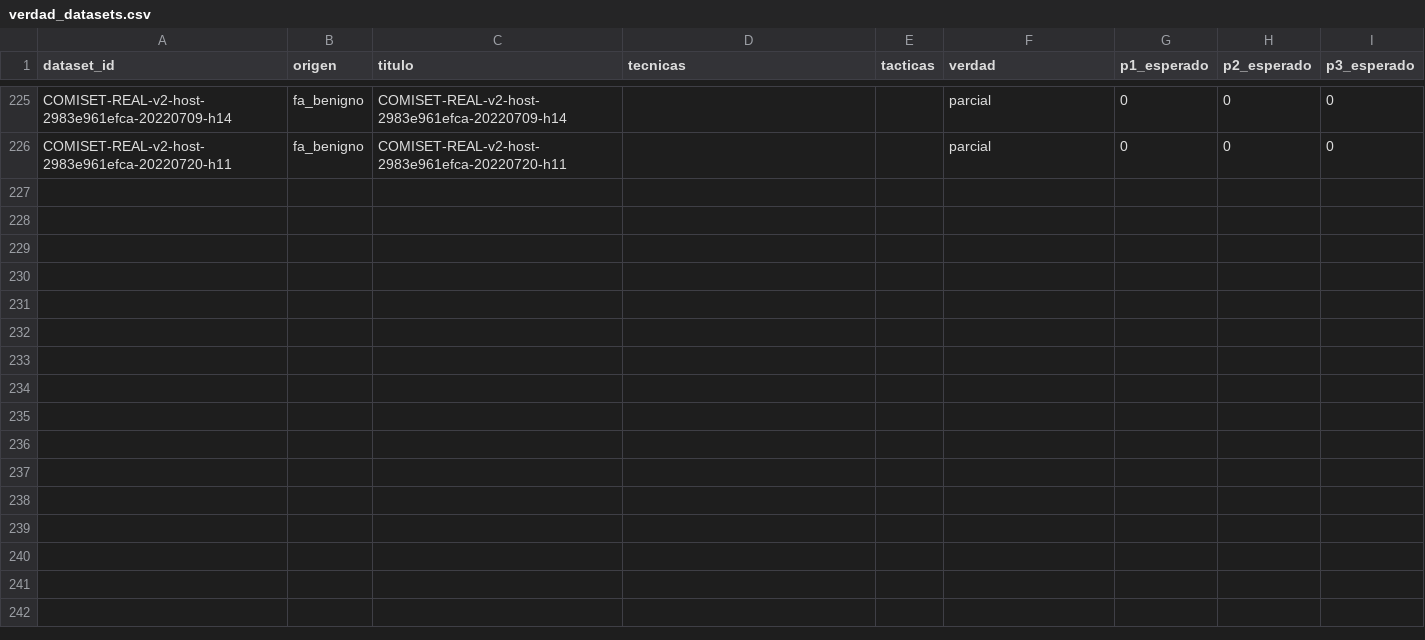
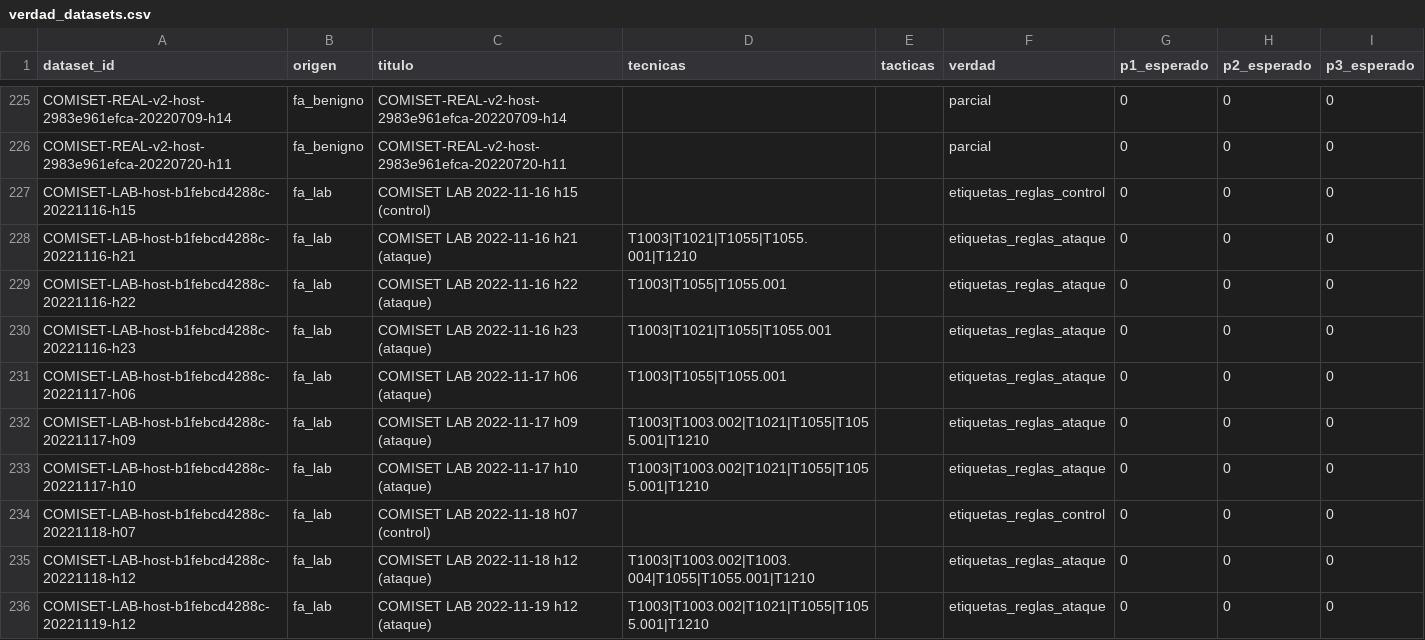
Before and after one commit to javiersaguar/TFG-Ciberconciencia, a CSV file: detection/evaluation/verdad_datasets.csv, drawn as a sheet; only a part is shown, gaps mark what is left out; the diff covers the shown part only; the diff names each change by its address in the sheet, - before the commit and + after, or states it on an @@ line.

Commit message:
FA: v2 en Flink, COMISET LAB, laboratorio propio (fa_vm) y fa_execute --resume; v2 validada

```diff
--- a/detection/evaluation/verdad_datasets.csv
+++ b/detection/evaluation/verdad_datasets.csv
+row 227: COMISET-LAB-host-b1febcd4288c-20221116-h15 | fa_lab | COMISET LAB 2022-11-16 h15 (control) |  |  | etiquetas_reglas_control | 0 | 0 | 0
+row 228: COMISET-LAB-host-b1febcd4288c-20221116-h21 | fa_lab | COMISET LAB 2022-11-16 h21 (ataque) | T1003|T1021|T1055|T1055.001|T1210 |  | etiquetas_reglas_ataque | 0 | 0 | 0
+row 229: COMISET-LAB-host-b1febcd4288c-20221116-h22 | fa_lab | COMISET LAB 2022-11-16 h22 (ataque) | T1003|T1055|T1055.001 |  | etiquetas_reglas_ataque | 0 | 0 | 0
+row 230: COMISET-LAB-host-b1febcd4288c-20221116-h23 | fa_lab | COMISET LAB 2022-11-16 h23 (ataque) | T1003|T1021|T1055|T1055.001 |  | etiquetas_reglas_ataque | 0 | 0 | 0
+row 231: COMISET-LAB-host-b1febcd4288c-20221117-h06 | fa_lab | COMISET LAB 2022-11-17 h06 (ataque) | T1003|T1055|T1055.001 |  | etiquetas_reglas_ataque | 0 | 0 | 0
+row 232: COMISET-LAB-host-b1febcd4288c-20221117-h09 | fa_lab | COMISET LAB 2022-11-17 h09 (ataque) | T1003|T1003.002|T1021|T1055|T1055.001|T1210 |  | etiquetas_reglas_ataque | 0 | 0 | 0
+row 233: COMISET-LAB-host-b1febcd4288c-20221117-h10 | fa_lab | COMISET LAB 2022-11-17 h10 (ataque) | T1003|T1003.002|T1021|T1055|T1055.001|T1210 |  | etiquetas_reglas_ataque | 0 | 0 | 0
+row 234: COMISET-LAB-host-b1febcd4288c-20221118-h07 | fa_lab | COMISET LAB 2022-11-18 h07 (control) |  |  | etiquetas_reglas_control | 0 | 0 | 0
+row 235: COMISET-LAB-host-b1febcd4288c-20221118-h12 | fa_lab | COMISET LAB 2022-11-18 h12 (ataque) | T1003|T1003.002|T1003.004|T1055|T1055.001|T1210 |  | etiquetas_reglas_ataque | 0 | 0 | 0
+row 236: COMISET-LAB-host-b1febcd4288c-20221119-h12 | fa_lab | COMISET LAB 2022-11-19 h12 (ataque) | T1003|T1003.002|T1021|T1055|T1055.001|T1210 |  | etiquetas_reglas_ataque | 0 | 0 | 0
```
Also changed, not shown: 10 added rows elsewhere in this file, 22 other files.
